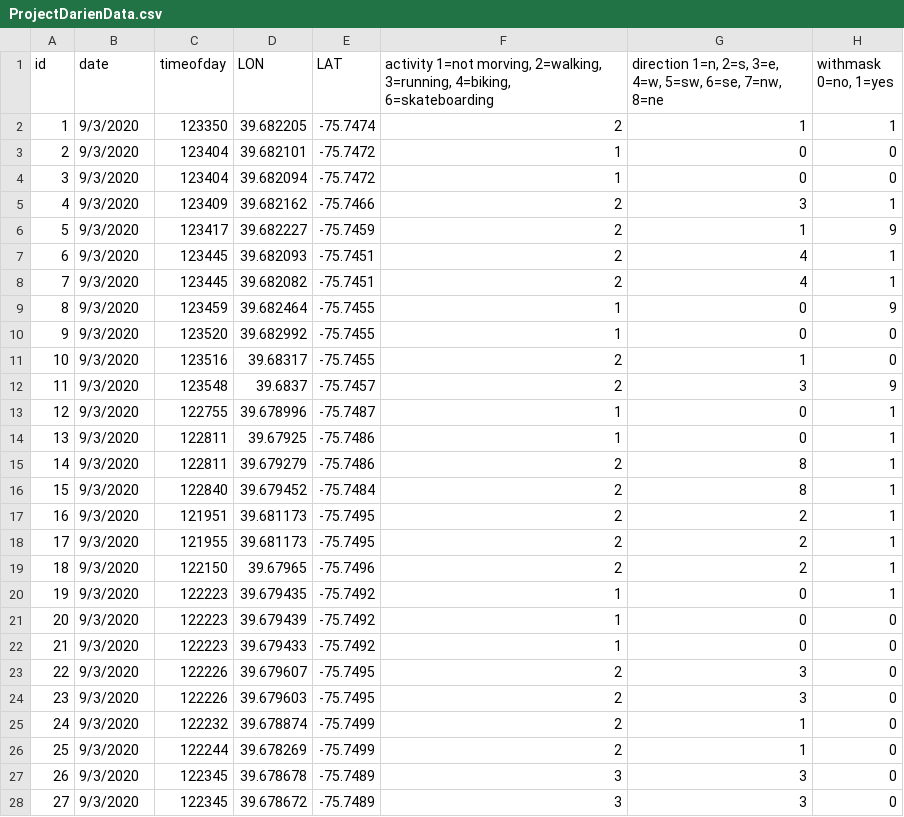
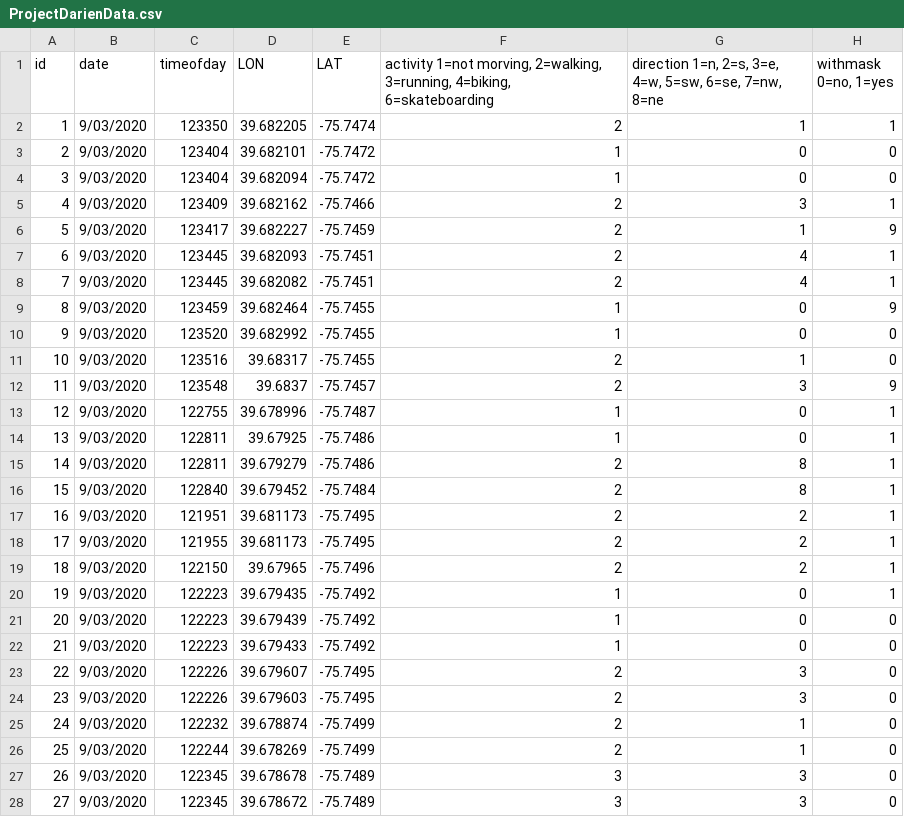
Before and after one commit to AlexLaMattina/ProjectDarien, a CSV file: ProjectDarienData.csv, drawn as a sheet; only a part is shown; the diff covers the shown part only; the diff names each change by its address in the sheet, - before the commit and + after, or states it on an @@ line.

Commit message:
Update ProjectDarienData.csv

```diff
--- a/ProjectDarienData.csv
+++ b/ProjectDarienData.csv
-B2:B28 (date): 9/3/2020
+B2:B28 (date): 9/03/2020
```
Also changed, not shown: 173 edited cells elsewhere in this file.
